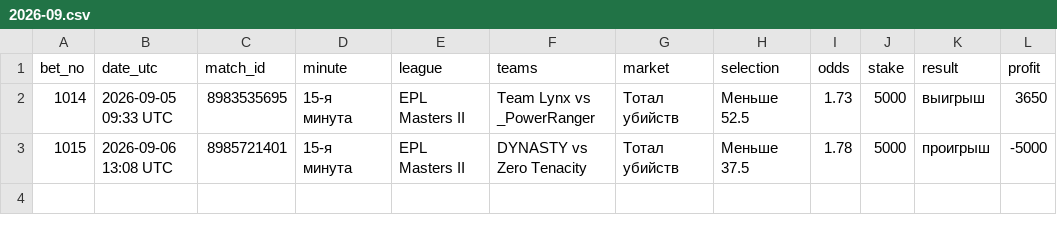
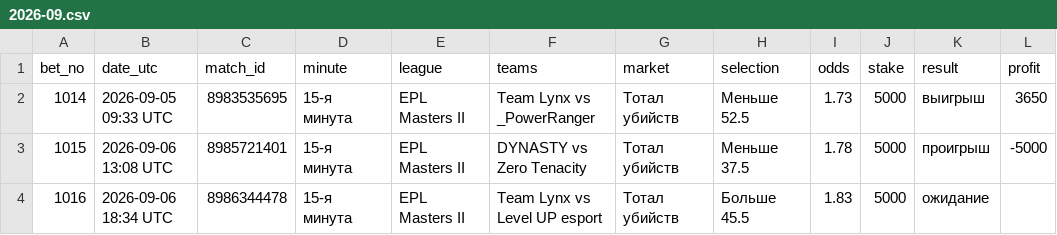
Before and after one commit to betsaipro-predictions/betsaipro-predictions, a CSV file: bets/2026-09.csv, drawn as a sheet.

```diff
--- a/bets/2026-09.csv
+++ b/bets/2026-09.csv
@@ -3 +3,2 @@ bet_no,date_utc,match_id,minute,league,teams,market,selection,odds,stake,result,
 1015,2026-09-06 13:08 UTC,8985721401,15-я минута,EPL Masters II,DYNASTY vs Zero Tenacity,Тотал убийств,Меньше 37.5,1.78,5000,проигрыш,-5000
+1016,2026-09-06 18:34 UTC,8986344478,15-я минута,EPL Masters II,Team Lynx vs Level UP esport,Тотал убийств,Больше 45.5,1.83,5000,ожидание,
```
Also changed, not shown: 1 other file.
